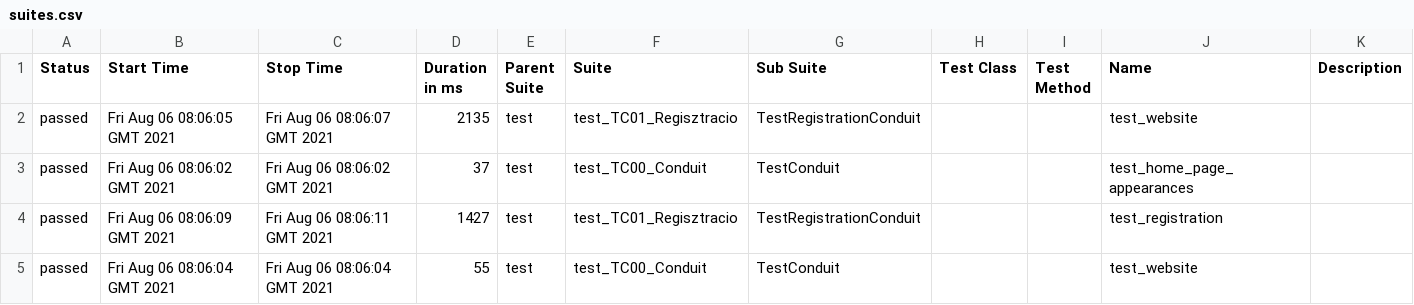
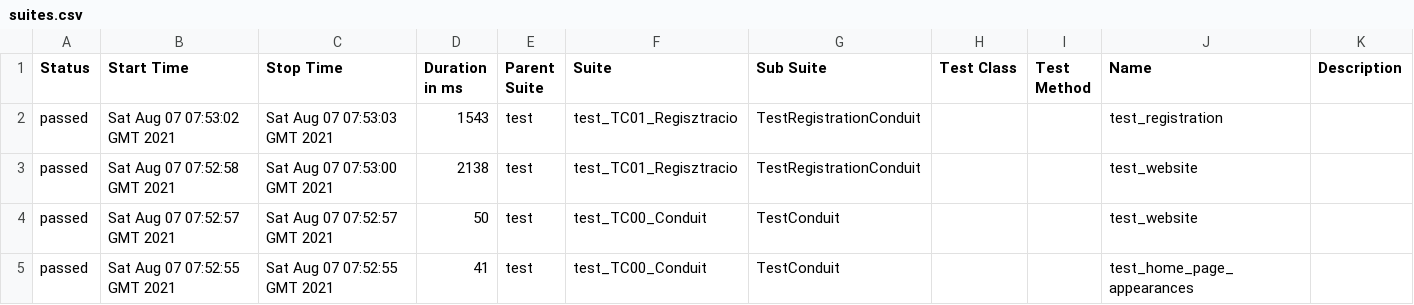
Before and after one commit to Tananiko/conduit, a CSV file: 11/data/suites.csv, drawn as a sheet.

```diff
--- a/11/data/suites.csv
+++ b/11/data/suites.csv
@@ -1,5 +1,5 @@
 "Status","Start Time","Stop Time","Duration in ms","Parent Suite","Suite","Sub Suite","Test Class","Test Method","Name","Description"
-"passed","Fri Aug 06 08:06:05 GMT 2021","Fri Aug 06 08:06:07 GMT 2021","2135","test","test_TC01_Regisztracio","TestRegistrationConduit","","","test_website",""
-"passed","Fri Aug 06 08:06:02 GMT 2021","Fri Aug 06 08:06:02 GMT 2021","37","test","test_TC00_Conduit","TestConduit","","","test_home_page_appearances",""
-"passed","Fri Aug 06 08:06:09 GMT 2021","Fri Aug 06 08:06:11 GMT 2021","1427","test","test_TC01_Regisztracio","TestRegistrationConduit","","","test_registration",""
-"passed","Fri Aug 06 08:06:04 GMT 2021","Fri Aug 06 08:06:04 GMT 2021","55","test","test_TC00_Conduit","TestConduit","","","test_website",""
+"passed","Sat Aug 07 07:53:02 GMT 2021","Sat Aug 07 07:53:03 GMT 2021","1543","test","test_TC01_Regisztracio","TestRegistrationConduit","","","test_registration",""
+"passed","Sat Aug 07 07:52:58 GMT 2021","Sat Aug 07 07:53:00 GMT 2021","2138","test","test_TC01_Regisztracio","TestRegistrationConduit","","","test_website",""
+"passed","Sat Aug 07 07:52:57 GMT 2021","Sat Aug 07 07:52:57 GMT 2021","50","test","test_TC00_Conduit","TestConduit","","","test_website",""
+"passed","Sat Aug 07 07:52:55 GMT 2021","Sat Aug 07 07:52:55 GMT 2021","41","test","test_TC00_Conduit","TestConduit","","","test_home_page_appearances",""
```
Also changed, not shown: 27 other files.
